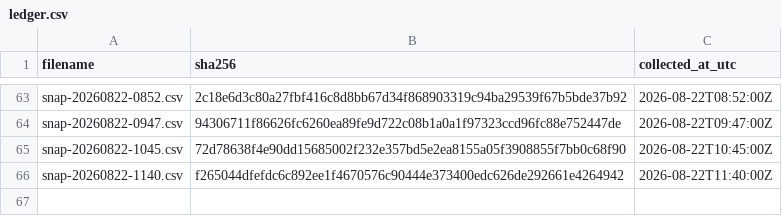
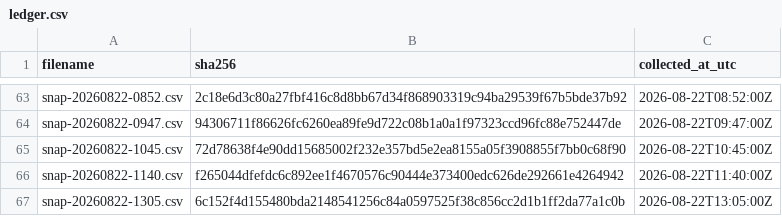
Before and after one commit to twill3c/midashi-sanmenkyo, a CSV file: data/ledger.csv, drawn as a sheet; only a part is shown, gaps mark what is left out; the diff names each change by its address in the sheet, - before the commit and + after, or states it on an @@ line.

```diff
--- a/data/ledger.csv
+++ b/data/ledger.csv
+row 67: snap-20260822-1305.csv | 6c152f4d155480bda2148541256c84a0597525f38c856cc2d1b1ff2da77a1c0b | 2026-08-22T13:05:00Z
```
Also changed, not shown: data/processed/stats.csv, 5 other files.
